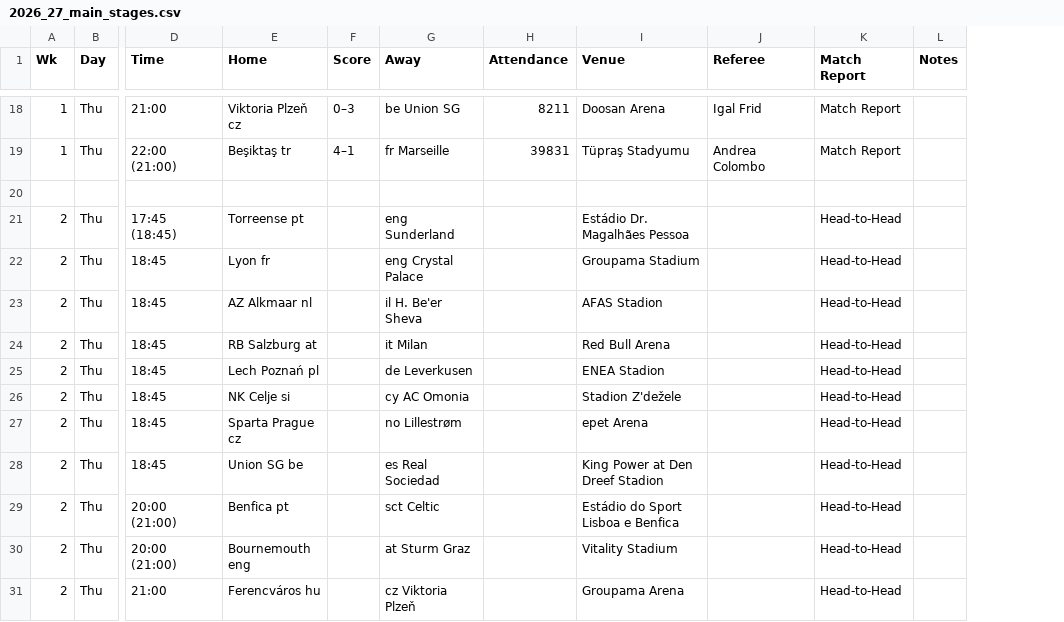
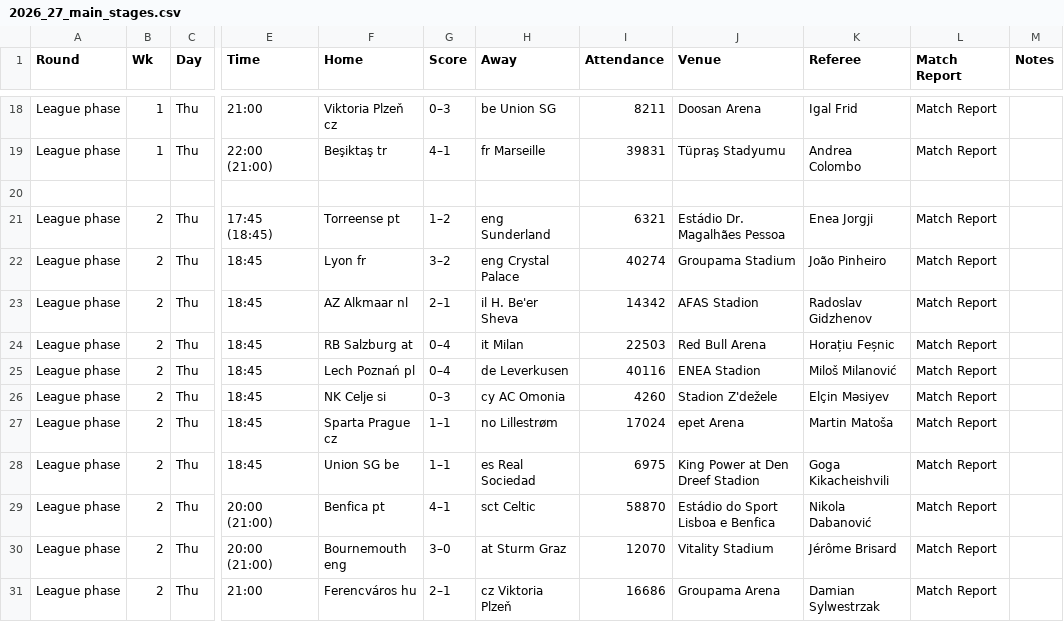
Before and after one commit to Miasekk/UEFA_coefficient, a CSV file: data/raw/europa_league/2026_27_main_stages.csv, drawn as a sheet; only a part is shown, gaps mark what is left out; addresses are those after the commit; the diff covers the shown part only; the diff names each change by its address in the sheet, - before the commit and + after, or states it on an @@ line.

```diff
--- a/data/raw/europa_league/2026_27_main_stages.csv
+++ b/data/raw/europa_league/2026_27_main_stages.csv
+column A (Round), rows 18-31: League phase | League phase |  | League phase | League phase | League phase | League phase | League phase | League phase | League phase | League phase | League phase | League phase | League phase
-G21 (Score): (empty)
+G21 (Score): 1–2
-I21 (Attendance): (empty)
+I21 (Attendance): 6321
-K21 (Referee): (empty)
+K21 (Referee): Enea Jorgji
-L21:L31 (Match Report): Head-to-Head
+L21:L31 (Match Report): Match Report
-G22 (Score): (empty)
+G22 (Score): 3–2
-I22 (Attendance): (empty)
+I22 (Attendance): 40274
-K22 (Referee): (empty)
+K22 (Referee): João Pinheiro
-G23 (Score): (empty)
+G23 (Score): 2–1
-I23 (Attendance): (empty)
+I23 (Attendance): 14342
-K23 (Referee): (empty)
+K23 (Referee): Radoslav Gidzhenov
-G24:G25 (Score): (empty)
+G24:G25 (Score): 0–4
-I24 (Attendance): (empty)
+I24 (Attendance): 22503
-K24 (Referee): (empty)
+K24 (Referee): Horațiu Feșnic
-I25 (Attendance): (empty)
+I25 (Attendance): 40116
-K25 (Referee): (empty)
+K25 (Referee): Miloš Milanović
-G26 (Score): (empty)
+G26 (Score): 0–3
-I26 (Attendance): (empty)
+I26 (Attendance): 4260
-K26 (Referee): (empty)
+K26 (Referee): Elçin Məsiyev
-G27:G28 (Score): (empty)
+G27:G28 (Score): 1–1
-I27 (Attendance): (empty)
+I27 (Attendance): 17024
-K27 (Referee): (empty)
+K27 (Referee): Martin Matoša
-I28 (Attendance): (empty)
+I28 (Attendance): 6975
-K28 (Referee): (empty)
+K28 (Referee): Goga Kikacheishvili
-G29 (Score): (empty)
+G29 (Score): 4–1
-I29 (Attendance): (empty)
+I29 (Attendance): 58870
-K29 (Referee): (empty)
+K29 (Referee): Nikola Dabanović
-G30 (Score): (empty)
+G30 (Score): 3–0
-I30 (Attendance): (empty)
+I30 (Attendance): 12070
-K30 (Referee): (empty)
+K30 (Referee): Jérôme Brisard
-G31 (Score): (empty)
+G31 (Score): 2–1
-I31 (Attendance): (empty)
+I31 (Attendance): 16686
-K31 (Referee): (empty)
+K31 (Referee): Damian Sylwestrzak
```
Also changed, not shown: 39 edited cells elsewhere in this file, data/raw/champions_league/2026_27_main_stage.csv, data/raw/conference_league/2026_27_main_stages.csv.
